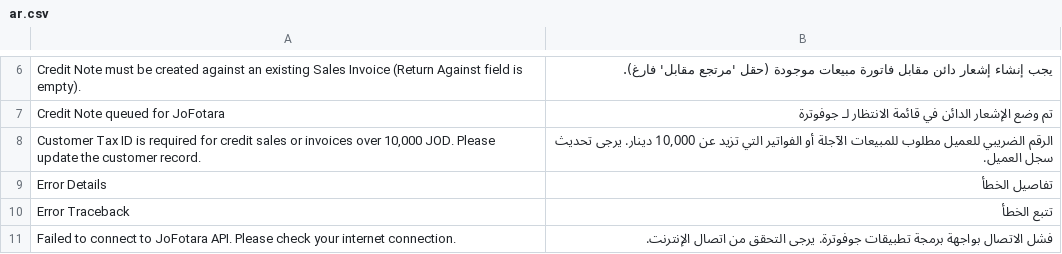
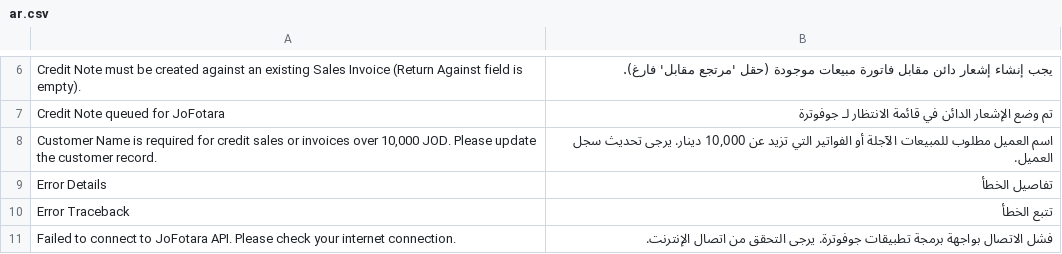
Before and after one commit to montserZalloum/corex_fotara, a CSV file: corex_fotara/translations/ar.csv, drawn as a sheet; only a part is shown, gaps mark what is left out.

```diff
--- a/corex_fotara/translations/ar.csv
+++ b/corex_fotara/translations/ar.csv
@@ -7,3 +7,3 @@
 "Credit Note queued for JoFotara","تم وضع الإشعار الدائن في قائمة الانتظار لـ جوفوترة"
-"Customer Tax ID is required for credit sales or invoices over 10,000 JOD. Please update the customer record.","الرقم الضريبي للعميل مطلوب للمبيعات الآجلة أو الفواتير التي تزيد عن 10,000 دينار. يرجى تحديث سجل العميل."
+"Customer Name is required for credit sales or invoices over 10,000 JOD. Please update the customer record.","اسم العميل مطلوب للمبيعات الآجلة أو الفواتير التي تزيد عن 10,000 دينار. يرجى تحديث سجل العميل."
 "Error Details","تفاصيل الخطأ"
```
Also changed, not shown: 1 other file.
